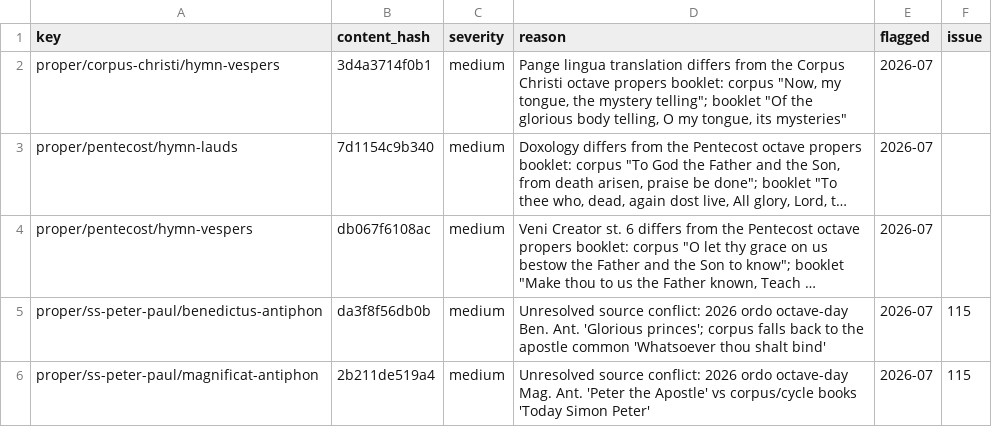
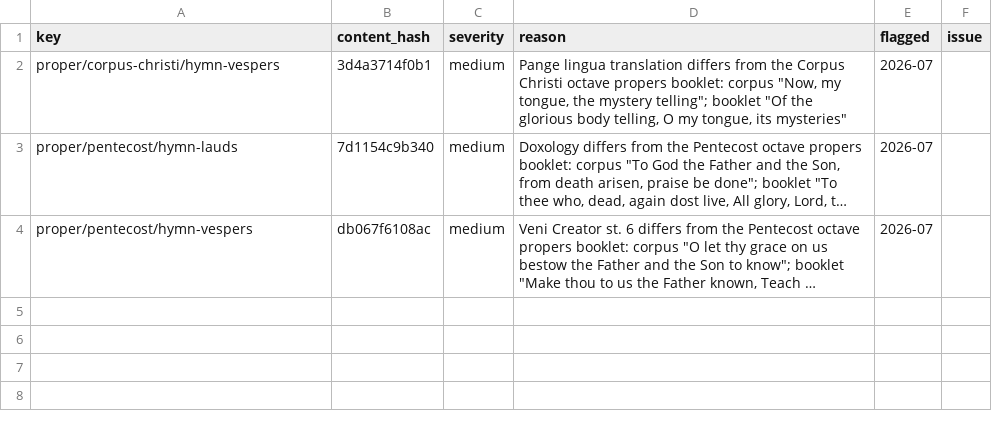
Before and after one commit to orthodoxwest/office, a CSV file: data/review/prescreen.csv, drawn as a sheet; long unchanged cells end in …; the diff names each change by its address in the sheet, - before the commit and + after, or states it on an @@ line.

```diff
--- a/data/review/prescreen.csv
+++ b/data/review/prescreen.csv
-row 5: proper/ss-peter-paul/benedictus-antiphon | da3f8f56db0b | medium | Unresolved source conflict: 2026 ordo octave-day Ben. Ant. 'Glorious princes'; corpus falls back to the apostle common 'Whatsoever thou shalt bind' | 2026-07 | 115
-row 6: proper/ss-peter-paul/magnificat-antiphon | 2b211de519a4 | medium | Unresolved source conflict: 2026 ordo octave-day Mag. Ant. 'Peter the Apostle' vs corpus/cycle books 'Today Simon Peter' | 2026-07 | 115
```
Also changed, not shown: 1 other file.
